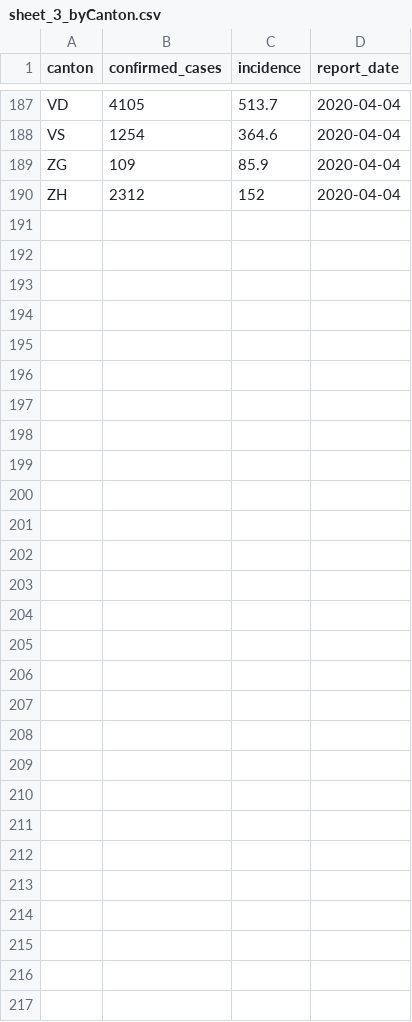
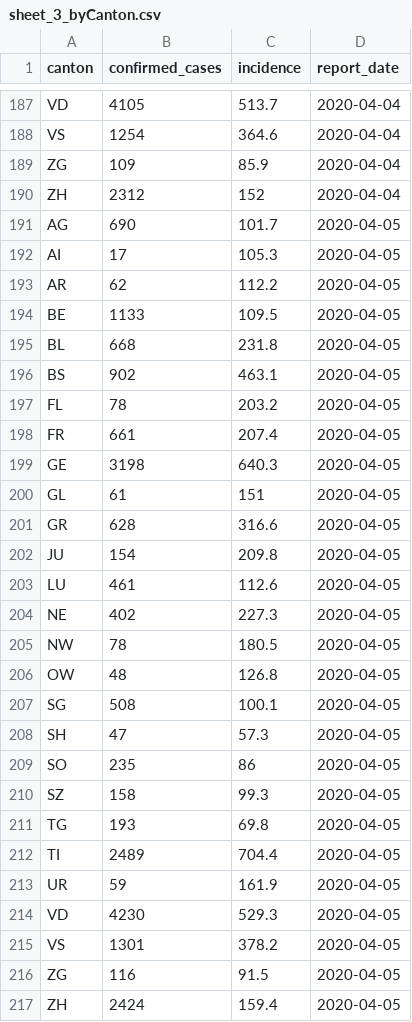
Before and after one commit to MatthieuStigler/coronaData_CH_OFSP_BAG, a CSV file: data_final/sheet_3_byCanton.csv, drawn as a sheet; only a part is shown, gaps mark what is left out.

```diff
--- a/data_final/sheet_3_byCanton.csv
+++ b/data_final/sheet_3_byCanton.csv
@@ -190 +190,28 @@ ZG,109,85.9,2020-04-04
 ZH,2312,152,2020-04-04
+AG,690,101.7,2020-04-05
+AI,17,105.3,2020-04-05
+AR,62,112.2,2020-04-05
+BE,1133,109.5,2020-04-05
+BL,668,231.8,2020-04-05
+BS,902,463.1,2020-04-05
+FL,78,203.2,2020-04-05
+FR,661,207.4,2020-04-05
+GE,3198,640.3,2020-04-05
+GL,61,151,2020-04-05
+GR,628,316.6,2020-04-05
+JU,154,209.8,2020-04-05
+LU,461,112.6,2020-04-05
+NE,402,227.3,2020-04-05
+NW,78,180.5,2020-04-05
+OW,48,126.8,2020-04-05
+SG,508,100.1,2020-04-05
+SH,47,57.3,2020-04-05
+SO,235,86,2020-04-05
+SZ,158,99.3,2020-04-05
+TG,193,69.8,2020-04-05
+TI,2489,704.4,2020-04-05
+UR,59,161.9,2020-04-05
+VD,4230,529.3,2020-04-05
+VS,1301,378.2,2020-04-05
+ZG,116,91.5,2020-04-05
+ZH,2424,159.4,2020-04-05
```
Also changed, not shown: data_final/sheet_1_byDate.csv, data_final/sheet_2_byAgeGender.csv, 8 other files.
